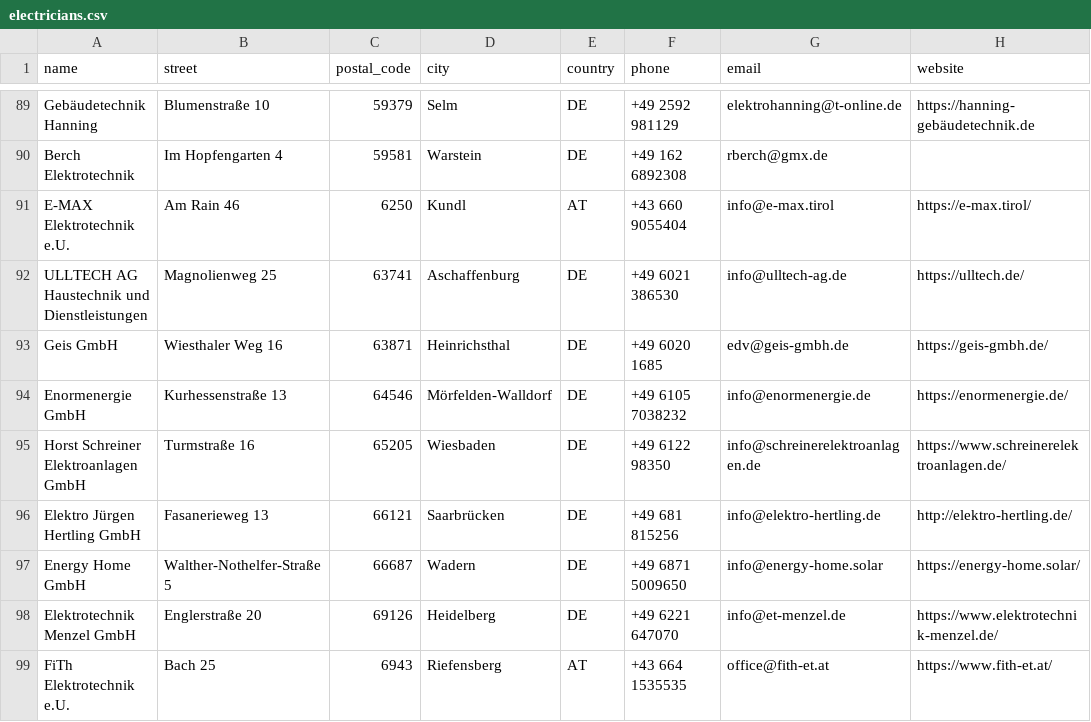
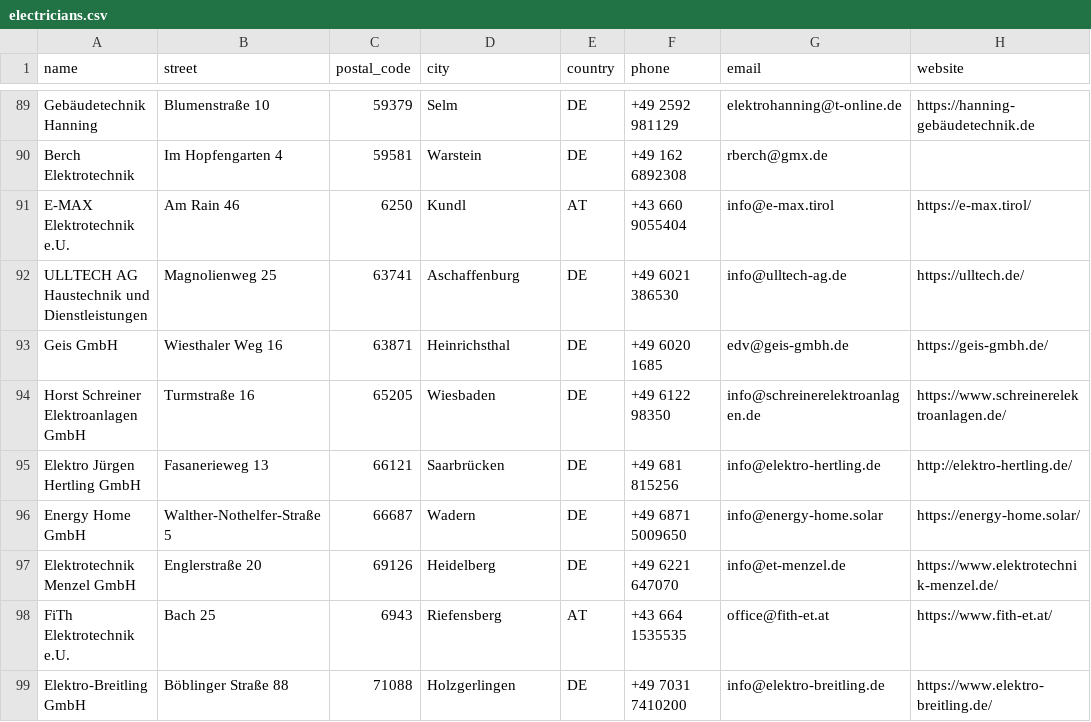
Before and after one commit to Tinkerforge/warp-charger, a CSV file: warp-charger.com/data/electricians.csv, drawn as a sheet; only a part is shown, gaps mark what is left out; the shorter side is filled out with more unchanged rows; the diff names each change by its address in the sheet, - before the commit and + after, or states it on an @@ line.

Commit message:
warp-charger.com: Remove bogus entry

```diff
--- a/warp-charger.com/data/electricians.csv
+++ b/warp-charger.com/data/electricians.csv
-row 94: Enormenergie GmbH | Kurhessenstraße 13 | 64546 | Mörfelden-Walldorf | DE | +49 6105 7038232 | info@enormenergie.de | https://enormenergie.de/
```
